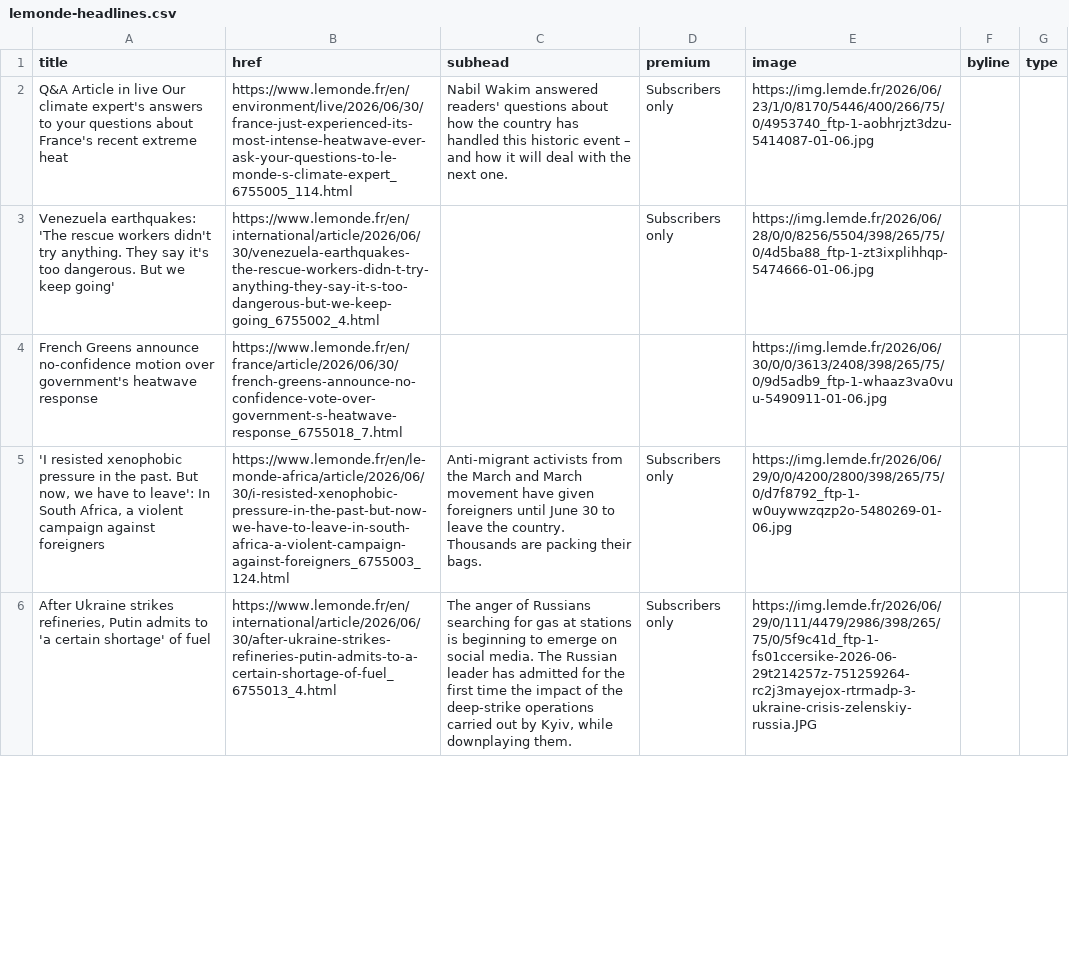
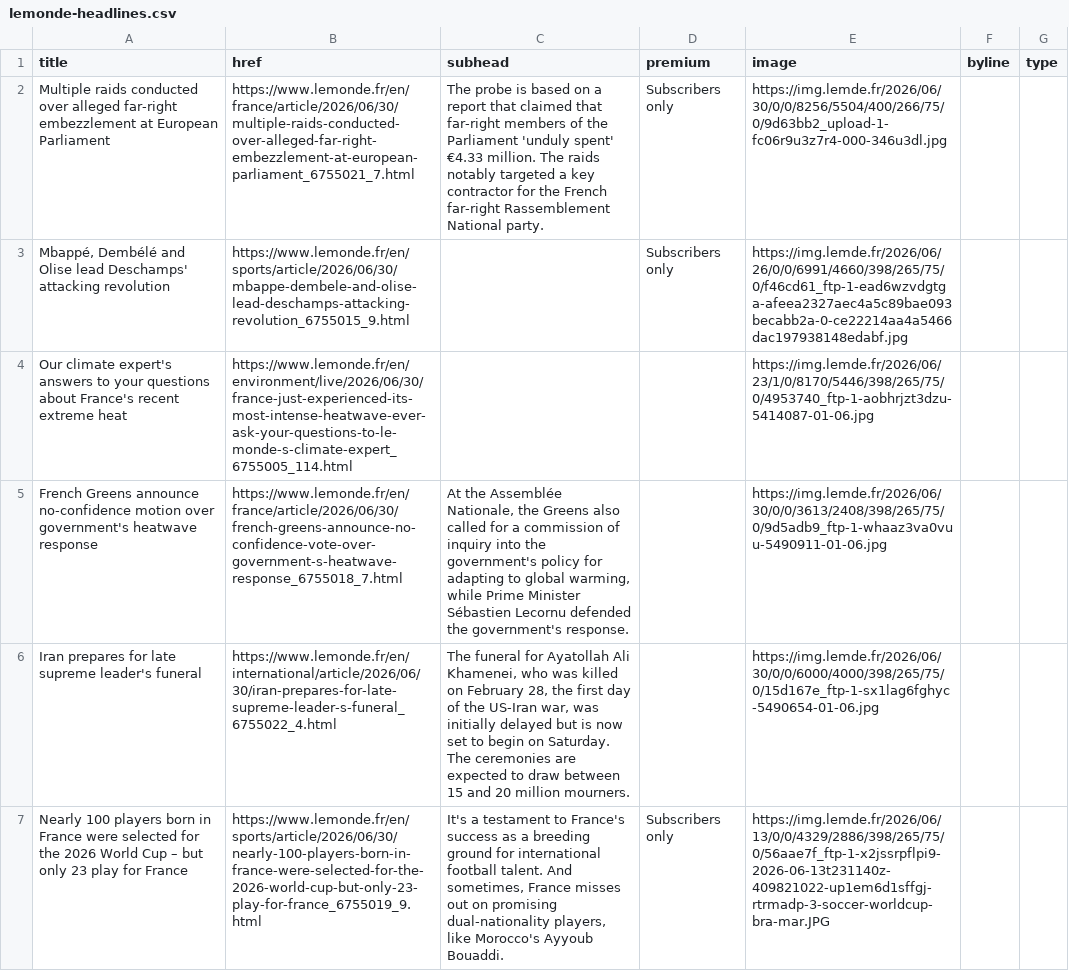
Before and after one commit to nicchoi-29/lede-07-homework-lemonde, a CSV file: lemonde-headlines.csv, drawn as a sheet; only a part is shown; removed rows and columns are numbered as before the commit, all else as after; the diff covers the shown part only; the diff names each change by its address in the sheet, - before the commit and + after, or states it on an @@ line.

```diff
--- a/lemonde-headlines.csv
+++ b/lemonde-headlines.csv
-A2 (title): Q&A Article in live Our climate expert's answers to your questions about France's recent extreme heat
+A2 (title): Multiple raids conducted over alleged far-right embezzlement at European Parliament
-B2 (href): https://www.lemonde.fr/en/environment/live/2026/06/30/france-just-experienced-its-most-intense-heatwave-ever-ask-your-questions-to-le-monde-s-climate-expert_6755005_114.html
+B2 (href): https://www.lemonde.fr/en/france/article/2026/06/30/multiple-raids-conducted-over-alleged-far-right-embezzlement-at-european-parliament_6755021_7.html
-C2 (subhead): Nabil Wakim answered readers' questions about how the country has handled this historic event – and how it will deal with the next one.
+C2 (subhead): The probe is based on a report that claimed that far-right members of the Parliament 'unduly spent' €4.33 million. The raids notably targeted a key contractor for the French far-right Rassemblement National party.
-E2 (image): https://img.lemde.fr/2026/06/23/1/0/8170/5446/400/266/75/0/4953740_ftp-1-aobhrjzt3dzu-5414087-01-06.jpg
+E2 (image): https://img.lemde.fr/2026/06/30/0/0/8256/5504/400/266/75/0/9d63bb2_upload-1-fc06r9u3z7r4-000-346u3dl.jpg
-A3 (title): Venezuela earthquakes: 'The rescue workers didn't try anything. They say it's too dangerous. But we keep going'
+A3 (title): Mbappé, Dembélé and Olise lead Deschamps' attacking revolution
-B3 (href): https://www.lemonde.fr/en/international/article/2026/06/30/venezuela-earthquakes-the-rescue-workers-didn-t-try-anything-they-say-it-s-too-dangerous-but-we-keep-going_6755002_4.html
+B3 (href): https://www.lemonde.fr/en/sports/article/2026/06/30/mbappe-dembele-and-olise-lead-deschamps-attacking-revolution_6755015_9.html
-E3 (image): https://img.lemde.fr/2026/06/28/0/0/8256/5504/398/265/75/0/4d5ba88_ftp-1-zt3ixplihhqp-5474666-01-06.jpg
+E3 (image): https://img.lemde.fr/2026/06/26/0/0/6991/4660/398/265/75/0/f46cd61_ftp-1-ead6wzvdgtga-afeea2327aec4a5c89bae093becabb2a-0-ce22214aa4a5466dac197938148edabf.jpg
+row 4: Our climate expert's answers to your questions about France's recent extreme heat | https://www.lemonde.fr/en/environment/live/2026/06/30/france-just-experienced-its-most-intense-heatwave-ever-ask-your-questions-to-le-monde-s-climate-expert_6755005_114.html |  |  | https://img.lemde.fr/2026/06/23/1/0/8170/5446/398/265/75/0/4953740_ftp-1-aobhrjzt3dzu-5414087-01-06.jpg
-C5 (subhead): (empty)
+C5 (subhead): At the Assemblée Nationale, the Greens also called for a commission of inquiry into the government's policy for adapting to global warming, while Prime Minister Sébastien Lecornu defended the government's response.
-row 5: 'I resisted xenophobic pressure in the past. But now, we have to leave': In South Africa, a violent campaign against foreigners | https://www.lemonde.fr/en/le-monde-africa/article/2026/06/30/i-resisted-xenophobic-pressure-in-the-past-but-now-we-have-to-leave-in-south-africa-a-violent-campaign-against-foreigners_6755003_124.html | Anti-migrant activists from the March and March movement have given foreigners until June 30 to leave the country. Thousands are packing their bags. | Subscribers only | https://img.lemde.fr/2026/06/29/0/0/4200/2800/398/265/75/0/d7f8792_ftp-1-w0uywwzqzp2o-5480269-01-06.jpg
+row 6: Iran prepares for late supreme leader's funeral | https://www.lemonde.fr/en/international/article/2026/06/30/iran-prepares-for-late-supreme-leader-s-funeral_6755022_4.html | The funeral for Ayatollah Ali Khamenei, who was killed on February 28, the first day of the US-Iran war, was initially delayed but is now set to begin on Saturday. The ceremonies are expected to draw between 15 and 20 million mourners. |  | https://img.lemde.fr/2026/06/30/0/0/6000/4000/398/265/75/0/15d167e_ftp-1-sx1lag6fghyc-5490654-01-06.jpg
-A7 (title): After Ukraine strikes refineries, Putin admits to 'a certain shortage' of fuel
+A7 (title): Nearly 100 players born in France were selected for the 2026 World Cup – but only 23 play for France
-B7 (href): https://www.lemonde.fr/en/international/article/2026/06/30/after-ukraine-strikes-refineries-putin-admits-to-a-certain-shortage-of-fuel_6755013_4.html
+B7 (href): https://www.lemonde.fr/en/sports/article/2026/06/30/nearly-100-players-born-in-france-were-selected-for-the-2026-world-cup-but-only-23-play-for-france_6755019_9.html
-C7 (subhead): The anger of Russians searching for gas at stations is beginning to emerge on social media. The Russian leader has admitted for the first time the impact of the deep-strike operations carried out by Kyiv, while downplaying them.
+C7 (subhead): It's a testament to France's success as a breeding ground for international football talent. And sometimes, France misses out on promising dual-nationality players, like Morocco's Ayyoub Bouaddi.
-E7 (image): https://img.lemde.fr/2026/06/29/0/111/4479/2986/398/265/75/0/5f9c41d_ftp-1-fs01ccersike-2026-06-29t214257z-751259264-rc2j3mayejox-rtrmadp-3-ukraine-crisis-zelenskiy-russia.JPG
+E7 (image): https://img.lemde.fr/2026/06/13/0/0/4329/2886/398/265/75/0/56aae7f_ftp-1-x2jssrpflpi9-2026-06-13t231140z-409821022-up1em6d1sffgj-rtrmadp-3-soccer-worldcup-bra-mar.JPG
```
Also changed, not shown: 7 added rows, 8 removed rows, 5 moved rows and 6 edited cells elsewhere in this file.
